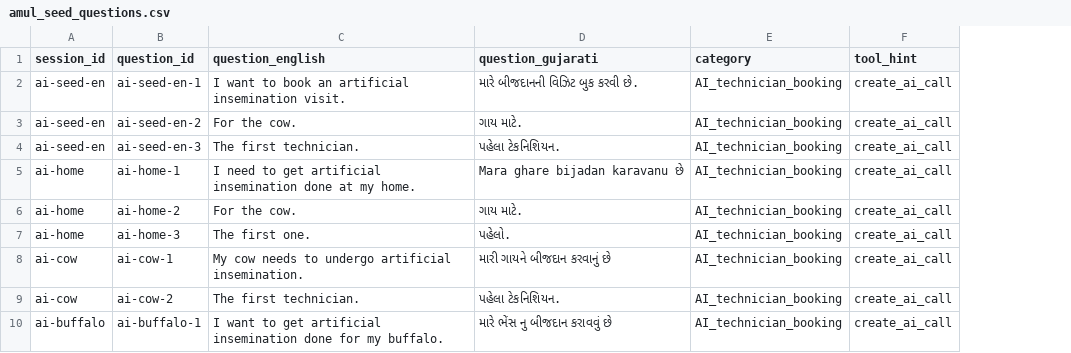
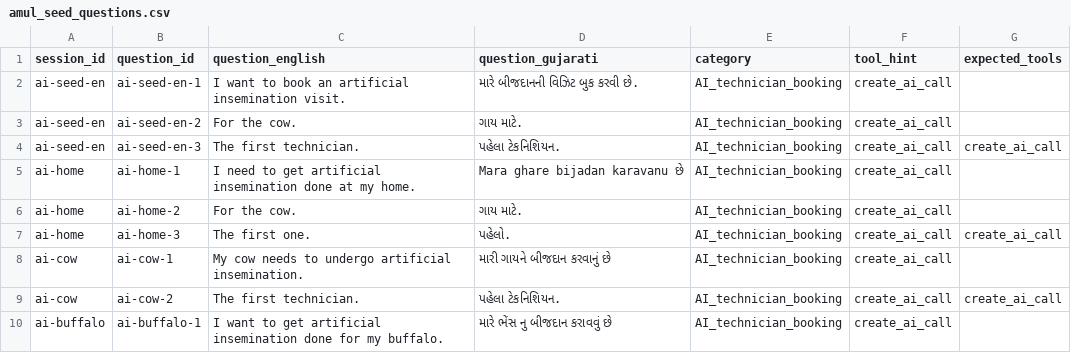
Before and after one commit to nexus69420/oan-evaluation, a CSV file: inference/amul_seed_questions.csv, drawn as a sheet; only a part is shown; the diff names each change by its address in the sheet, - before the commit and + after, or states it on an @@ line.

Commit message:
Add the Amul metrics scored on the Gujarati seed run.
Seniors can review the checks, judge prompts, and findings on top of common_evals_dev.

```diff
--- a/inference/amul_seed_questions.csv
+++ b/inference/amul_seed_questions.csv
+column G (expected_tools), rows 4-9: create_ai_call |  |  | create_ai_call |  | create_ai_call
```
Also changed, not shown: 14 other files.
